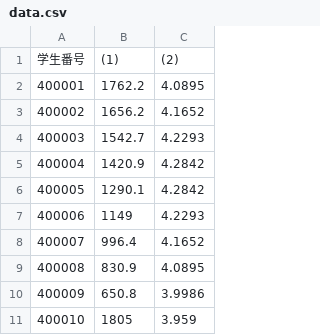
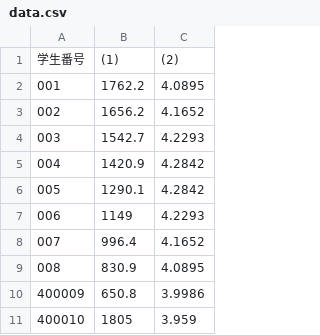
Before and after one commit to satoru311-hub/Task-2, a CSV file: data.csv, drawn as a sheet; only a part is shown.

Commit message:
Update data.csv

```diff
--- a/data.csv
+++ b/data.csv
@@ -1,10 +1,10 @@
 学生番号,(1),(2)
-400001,1762.2,4.0895
-400002,1656.2,4.1652
-400003,1542.7,4.2293
-400004,1420.9,4.2842
-400005,1290.1,4.2842
-400006,1149,4.2293
-400007,996.4,4.1652
-400008,830.9,4.0895
+001,1762.2,4.0895
+002,1656.2,4.1652
+003,1542.7,4.2293
+004,1420.9,4.2842
+005,1290.1,4.2842
+006,1149,4.2293
+007,996.4,4.1652
+008,830.9,4.0895
 400009,650.8,3.9986
```
